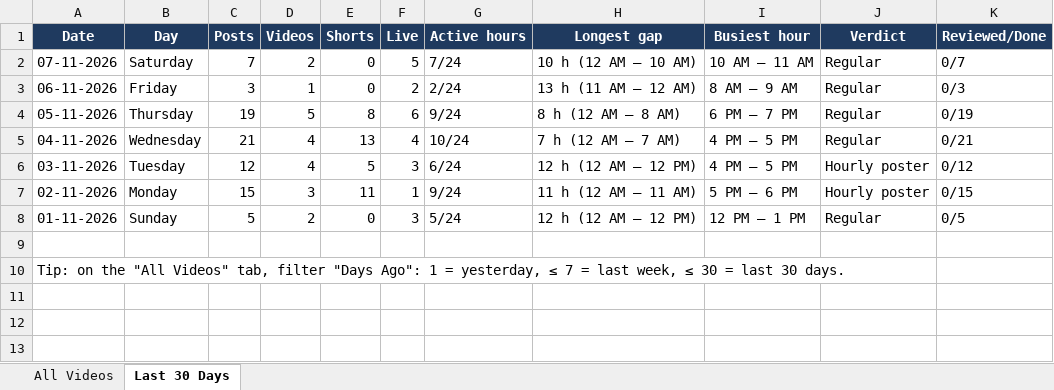
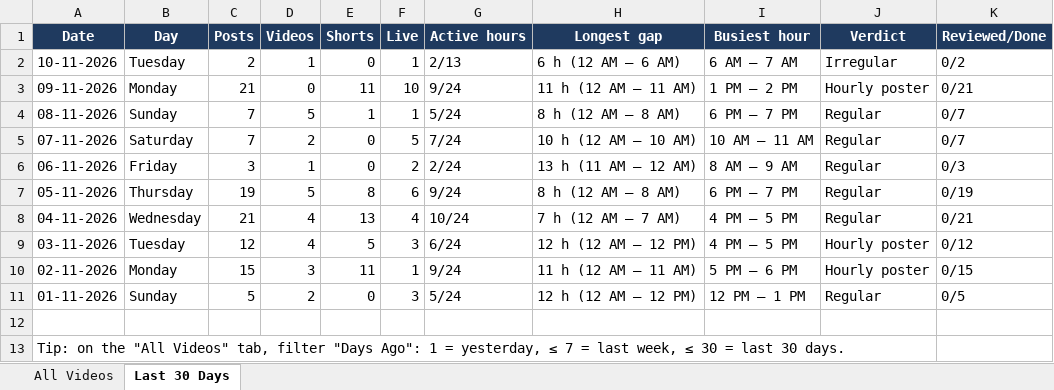
Before and after one commit to sharathchandra652/excel-folders, an Excel workbook: reports/Channel 1 (YD News)/YD News - History.xlsx, sheet Last 30 Days, drawn as a sheet; values as stored, in another font and other column widths than the file's, no borders; the diff names each change by its address in the sheet, - before the commit and + after, or states it on an @@ line.

```diff
--- a/reports/Channel 1 (YD News)/YD News - History.xlsx (sheet Last 30 Days)
+++ b/reports/Channel 1 (YD News)/YD News - History.xlsx (sheet Last 30 Days)
+row 2: 10-11-2026 | Tuesday | 2 | 1 | 0 | 1 | 2/13 | 6 h (12 AM – 6 AM) | 6 AM – 7 AM | Irregular | 0/2
+row 3: 09-11-2026 | Monday | 21 | 0 | 11 | 10 | 9/24 | 11 h (12 AM – 11 AM) | 1 PM – 2 PM | Hourly poster | 0/21
+row 4: 08-11-2026 | Sunday | 7 | 5 | 1 | 1 | 5/24 | 8 h (12 AM – 8 AM) | 6 PM – 7 PM | Regular | 0/7
```
Also changed, not shown: sheet All Videos, hidden cells, daily excels/Engagement - 08-11-2026.xlsx, daily excels/Engagement - 09-11-2026.xlsx, 55 other files.
